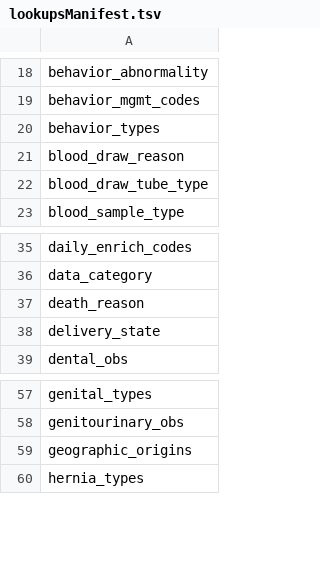
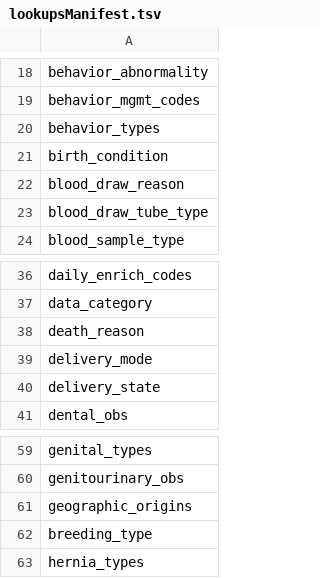
Before and after one commit to LabKey/nbriEHRModules, a TSV file: nbri_ehr/resources/data/lookupsManifest.tsv, drawn as a sheet; only a part is shown, gaps mark what is left out.

```diff
--- a/nbri_ehr/resources/data/lookupsManifest.tsv
+++ b/nbri_ehr/resources/data/lookupsManifest.tsv
@@ -20,2 +20,3 @@ behavior_mgmt_codes
 behavior_types
+birth_condition
 blood_draw_reason
@@ -37,2 +38,3 @@ data_category
 death_reason
+delivery_mode
 delivery_state
@@ -59,2 +61,3 @@ genitourinary_obs
 geographic_origins
+breeding_type
 hernia_types
```
Also changed, not shown: nbri_ehr/resources/data/editable_lookups.tsv, nbri_ehr/resources/data/lookup_sets.tsv, 17 other files.
